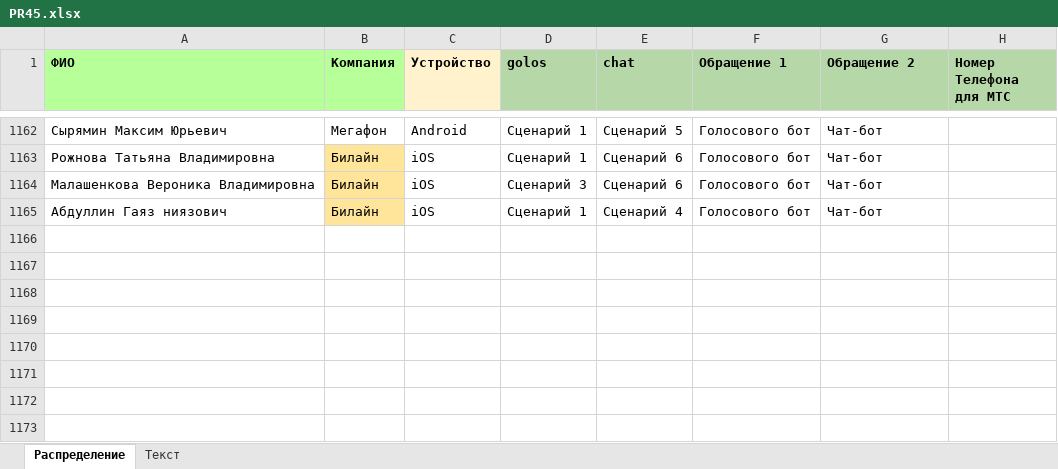
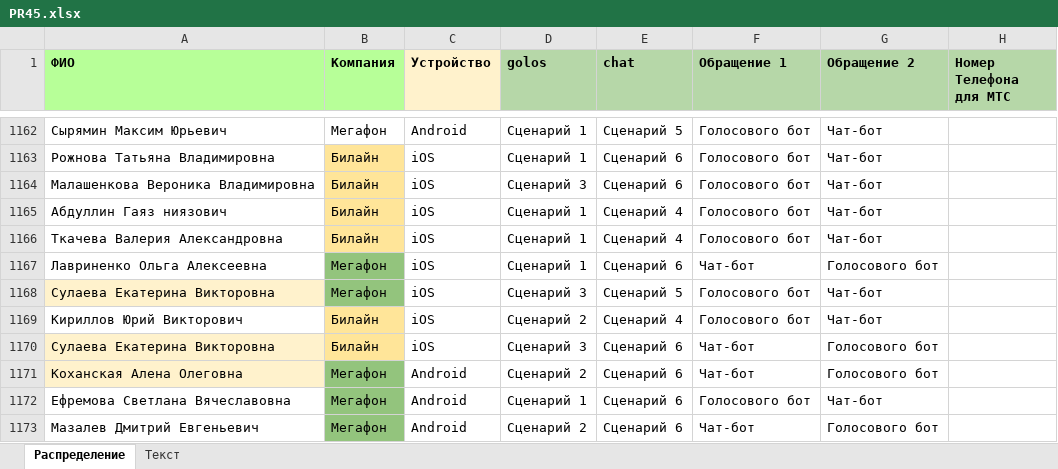
Before and after one commit to crowdtesting-ru/PR45, an Excel workbook: PR45.xlsx, sheet Распределение, drawn as a sheet; only a part is shown, gaps mark what is left out; values as stored, in another font and other column widths than the file's, no borders; the diff names each change by its address in the sheet, - before the commit and + after, or states it on an @@ line.

Commit message:
Add files via upload

```diff
--- a/PR45.xlsx (sheet Распределение)
+++ b/PR45.xlsx (sheet Распределение)
+row 1166: Ткачева Валерия Александровна | Билайн | iOS | Сценарий 1 | Сценарий 4 | Голосового бот | Чат-бот
+row 1167: Лавриненко Ольга Алексеевна | Мегафон | iOS | Сценарий 1 | Сценарий 6 | Чат-бот | Голосового бот
+row 1168: Сулаева Екатерина Викторовна | Мегафон | iOS | Сценарий 3 | Сценарий 5 | Голосового бот | Чат-бот
+row 1169: Кириллов Юрий Викторович | Билайн | iOS | Сценарий 2 | Сценарий 4 | Голосового бот | Чат-бот
+row 1170: Сулаева Екатерина Викторовна | Билайн | iOS | Сценарий 3 | Сценарий 6 | Чат-бот | Голосового бот
+row 1171: Коханская Алена Олеговна | Мегафон | Android | Сценарий 2 | Сценарий 6 | Чат-бот | Голосового бот
+row 1172: Ефремова Светлана Вячеславовна | Мегафон | Android | Сценарий 1 | Сценарий 6 | Голосового бот | Чат-бот
+row 1173: Мазалев Дмитрий Евгеньевич | Мегафон | Android | Сценарий 2 | Сценарий 6 | Чат-бот | Голосового бот
```
